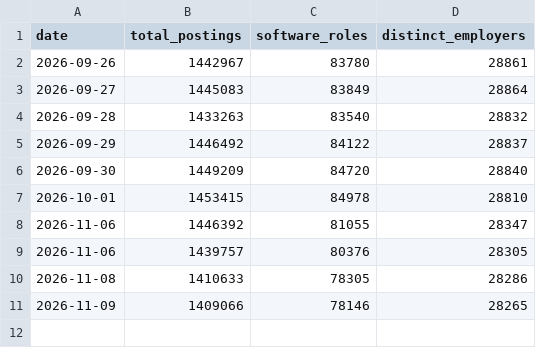
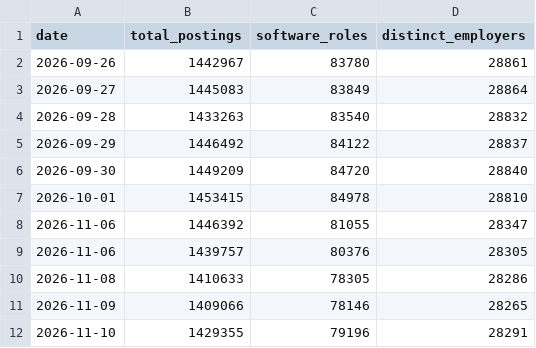
Before and after one commit to abheeshtroy/reqstream, a CSV file: data/market/trends.csv, drawn as a sheet.

Commit message:
Append 2026-11-10 to trends

```diff
--- a/data/market/trends.csv
+++ b/data/market/trends.csv
@@ -11 +11,2 @@ date,total_postings,software_roles,distinct_employers
 2026-11-09,1409066,78146,28265
+2026-11-10,1429355,79196,28291
```
